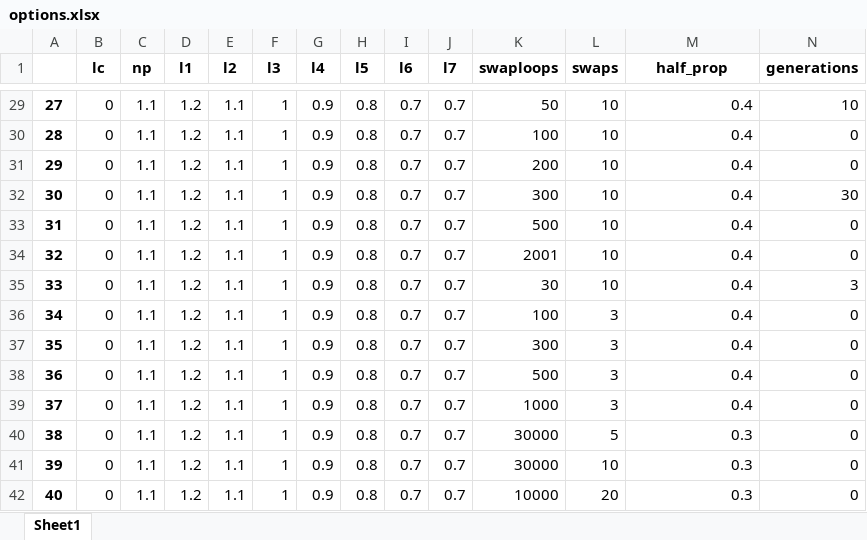
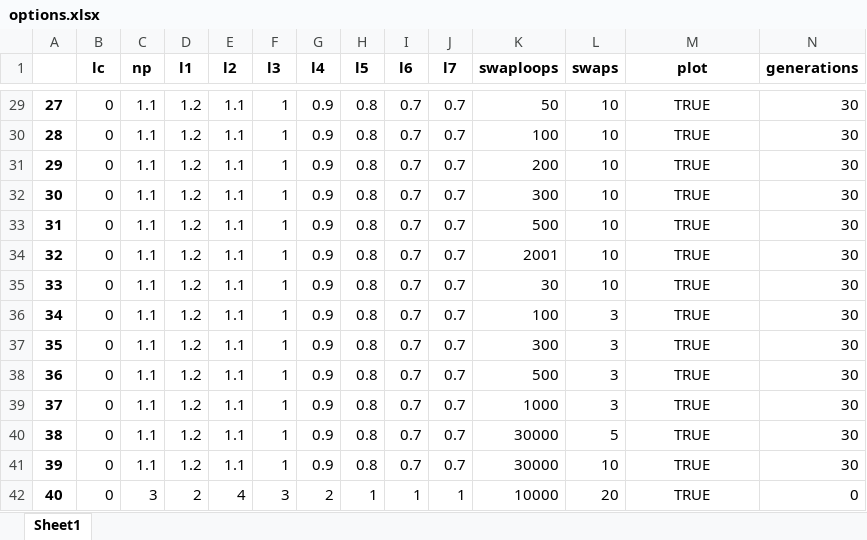
Before and after one commit to curly-bois/Chips, an Excel workbook: chipSolver/data/options.xlsx, sheet Sheet1, drawn as a sheet; only a part is shown, gaps mark what is left out; values as stored, in another font and other column widths than the file's, no borders; the diff covers the shown part only; the diff names each change by its address in the sheet, - before the commit and + after, or states it on an @@ line.

```diff
--- a/chipSolver/data/options.xlsx (sheet Sheet1)
+++ b/chipSolver/data/options.xlsx (sheet Sheet1)
-M1: half_prop
+M1: plot
-M29:M42 alignment: right
+M29:M42 alignment: center
-M29:M39 (plot): 0.4
+M29:M39 (plot): TRUE
-N29 (generations): 10
+N29 (generations): 30
-N30:N31 (generations): 0
+N30:N31 (generations): 30
-N33:N34 (generations): 0
+N33:N34 (generations): 30
-N35 (generations): 3
+N35 (generations): 30
-N36:N41 (generations): 0
+N36:N41 (generations): 30
-M40:M42 (plot): 0.3
+M40:M42 (plot): TRUE
-C42 (np): 1.1
+C42 (np): 3
-D42 (l1): 1.2
+D42 (l1): 2
-E42 (l2): 1.1
+E42 (l2): 4
-F42 (l3): 1
+F42 (l3): 3
-G42 (l4): 0.9
+G42 (l4): 2
-H42 (l5): 0.8
+H42 (l5): 1
-I42 (l6): 0.7
+I42 (l6): 1
-J42 (l7): 0.7
+J42 (l7): 1
```
Also changed, not shown: 54 edited cells and cell formats elsewhere in this sheet, chipSolver/data/new.xlsx, 10 other files.
